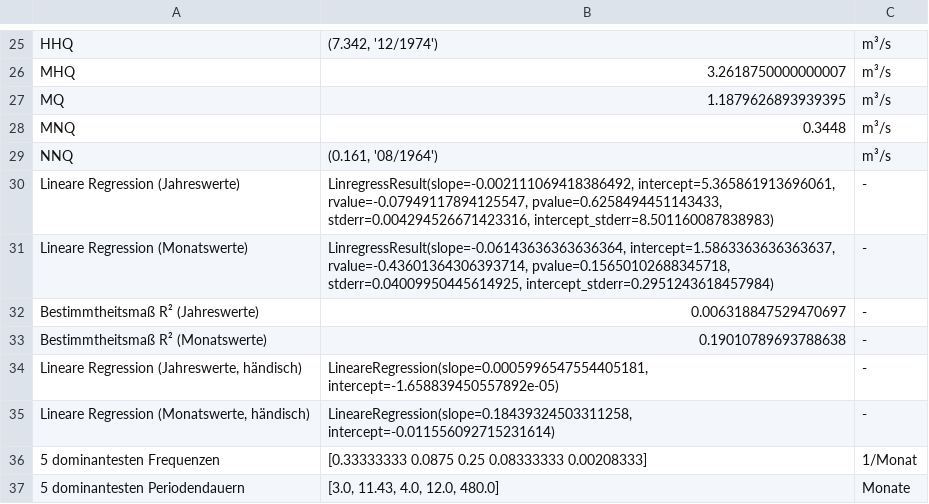
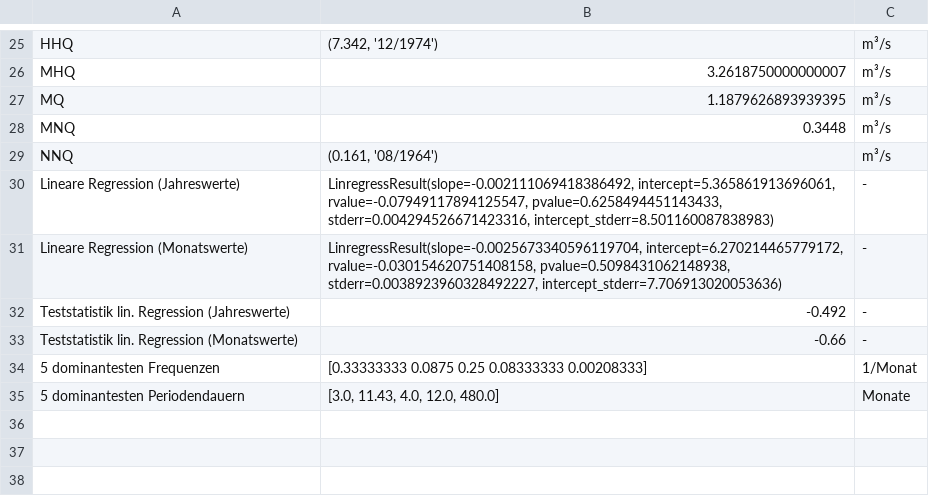
Before and after one commit to lenamueller/StochastischeSpeicherbemessung, a CSV file: reports/Klingenthal_TSA.csv, drawn as a sheet; only a part is shown, gaps mark what is left out.

```diff
--- a/reports/Klingenthal_TSA.csv
+++ b/reports/Klingenthal_TSA.csv
@@ -30,7 +30,5 @@ NNQ,"(0.161, '08/1964')",m³/s
 Lineare Regression (Jahreswerte),"LinregressResult(slope=-0.002111069418386492, intercept=5.365861913696061, rvalue=-0.07949117894125547, pvalue=0.6258494451143433, stderr=0.004294526671423316, intercept_stderr=8.501160087838983)",-
-Lineare Regression (Monatswerte),"LinregressResult(slope=-0.06143636363636364, intercept=1.5863363636363637, rvalue=-0.43601364306393714, pvalue=0.15650102688345718, stderr=0.04009950445614925, intercept_stderr=0.2951243618457984)",-
-Bestimmtheitsmaß R² (Jahreswerte),0.006318847529470697,-
-Bestimmtheitsmaß R² (Monatswerte),0.19010789693788638,-
-"Lineare Regression (Jahreswerte, händisch)","LineareRegression(slope=0.0005996547554405181, intercept=-1.658839450557892e-05)",-
-"Lineare Regression (Monatswerte, händisch)","LineareRegression(slope=0.18439324503311258, intercept=-0.011556092715231614)",-
+Lineare Regression (Monatswerte),"LinregressResult(slope=-0.0025673340596119704, intercept=6.270214465779172, rvalue=-0.030154620751408158, pvalue=0.5098431062148938, stderr=0.0038923960328492227, intercept_stderr=7.706913020053636)",-
+Teststatistik lin. Regression (Jahreswerte),-0.492,-
+Teststatistik lin. Regression (Monatswerte),-0.66,-
 5 dominantesten Frequenzen,[0.33333333 0.0875     0.25       0.08333333 0.00208333],1/Monat
```
Also changed, not shown: 4 other files.
